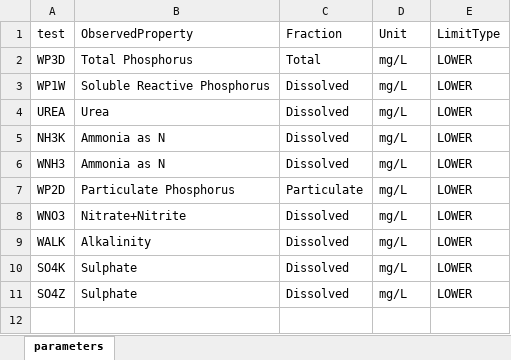
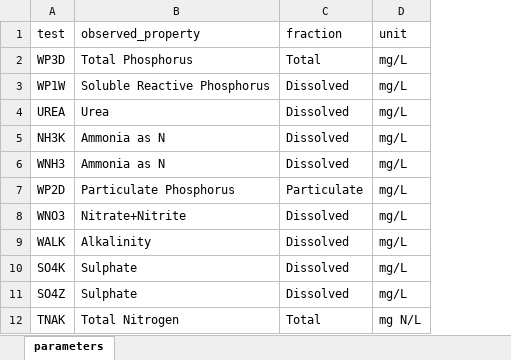
Before and after one commit to lanavuleta/SmartChem_v3, an Excel workbook: data/required/tests.xlsx, sheet parameters, drawn as a sheet; values as stored, in another font and other column widths than the file's, no borders; removed rows and columns are numbered as before the commit, all else as after; the diff names each change by its address in the sheet, - before the commit and + after, or states it on an @@ line.

Commit message:
Add TNAK test

```diff
--- a/data/required/tests.xlsx (sheet parameters)
+++ b/data/required/tests.xlsx (sheet parameters)
-column E (LimitType), rows 2-11: all LOWER
-B1: ObservedProperty
+B1: observed_property
-C1: Fraction
+C1: fraction
-D1: Unit
+D1: unit
+row 12: TNAK | Total Nitrogen | Total | mg N/L
```
